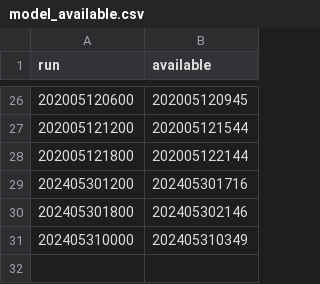
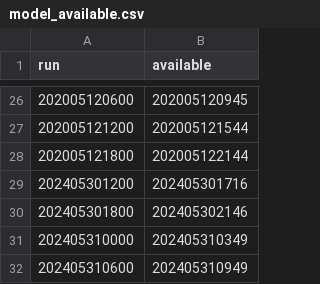
Before and after one commit to srmullens/jet_stream_bot, a CSV file: model_available.csv, drawn as a sheet; only a part is shown, gaps mark what is left out; the diff names each change by its address in the sheet, - before the commit and + after, or states it on an @@ line.

Commit message:
Add changes

```diff
--- a/model_available.csv
+++ b/model_available.csv
+row 32: 202405310600 | 202405310949
```
